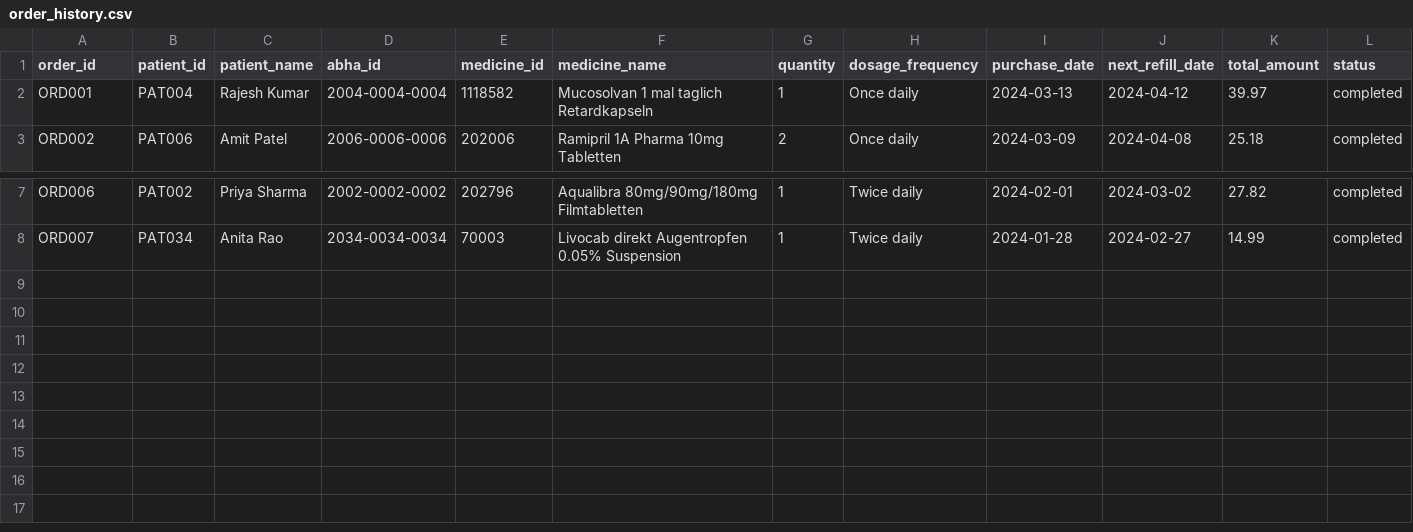
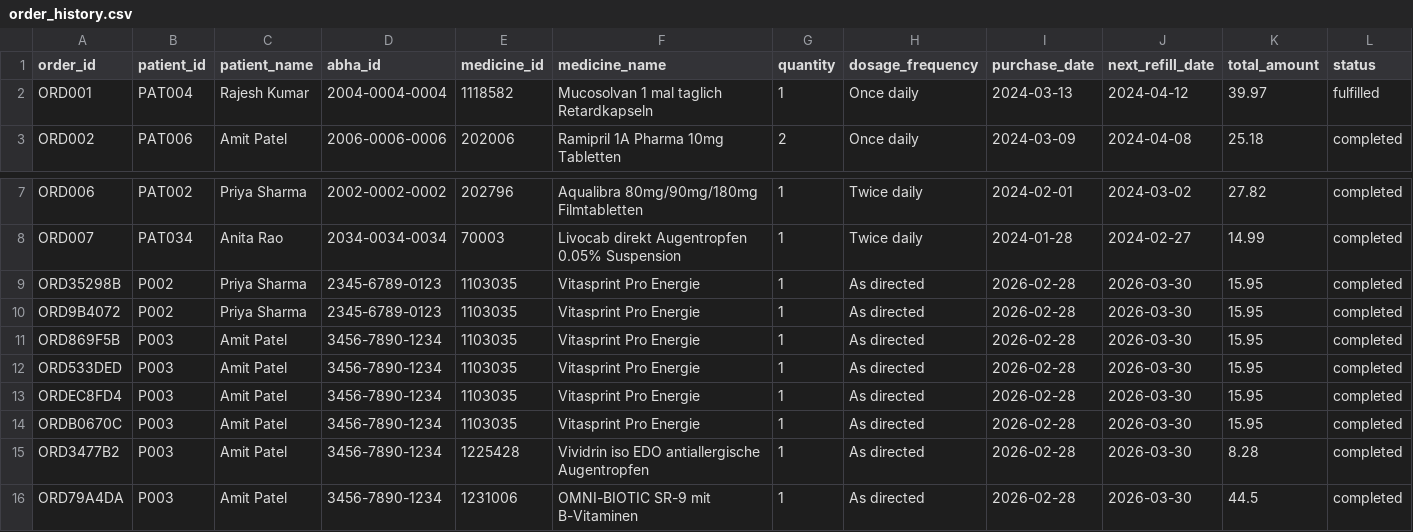
Before and after one commit to Anikethkanshette/aushadhi-ai, a CSV file: backend/data/order_history.csv, drawn as a sheet; only a part is shown, gaps mark what is left out.

```diff
--- a/backend/data/order_history.csv
+++ b/backend/data/order_history.csv
@@ -1,3 +1,3 @@
 order_id,patient_id,patient_name,abha_id,medicine_id,medicine_name,quantity,dosage_frequency,purchase_date,next_refill_date,total_amount,status
-ORD001,PAT004,Rajesh Kumar,2004-0004-0004,1118582,Mucosolvan 1 mal taglich Retardkapseln,1,Once daily,2024-03-13,2024-04-12,39.97,completed
+ORD001,PAT004,Rajesh Kumar,2004-0004-0004,1118582,Mucosolvan 1 mal taglich Retardkapseln,1,Once daily,2024-03-13,2024-04-12,39.97,fulfilled
 ORD002,PAT006,Amit Patel,2006-0006-0006,202006,Ramipril 1A Pharma 10mg Tabletten,2,Once daily,2024-03-09,2024-04-08,25.18,completed
@@ -8 +8,9 @@ ORD006,PAT002,Priya Sharma,2002-0002-0002,202796,Aqualibra 80mg/90mg/180mg Filmt
 ORD007,PAT034,Anita Rao,2034-0034-0034,70003,Livocab direkt Augentropfen 0.05% Suspension,1,Twice daily,2024-01-28,2024-02-27,14.99,completed
+ORD35298B,P002,Priya Sharma,2345-6789-0123,1103035,Vitasprint Pro Energie,1,As directed,2026-02-28,2026-03-30,15.95,completed
+ORD9B4072,P002,Priya Sharma,2345-6789-0123,1103035,Vitasprint Pro Energie,1,As directed,2026-02-28,2026-03-30,15.95,completed
+ORD869F5B,P003,Amit Patel,3456-7890-1234,1103035,Vitasprint Pro Energie,1,As directed,2026-02-28,2026-03-30,15.95,completed
+ORD533DED,P003,Amit Patel,3456-7890-1234,1103035,Vitasprint Pro Energie,1,As directed,2026-02-28,2026-03-30,15.95,completed
+ORDEC8FD4,P003,Amit Patel,3456-7890-1234,1103035,Vitasprint Pro Energie,1,As directed,2026-02-28,2026-03-30,15.95,completed
+ORDB0670C,P003,Amit Patel,3456-7890-1234,1103035,Vitasprint Pro Energie,1,As directed,2026-02-28,2026-03-30,15.95,completed
+ORD3477B2,P003,Amit Patel,3456-7890-1234,1225428,Vividrin iso EDO antiallergische Augentropfen,1,As directed,2026-02-28,2026-03-30,8.28,completed
+ORD79A4DA,P003,Amit Patel,3456-7890-1234,1231006,OMNI-BIOTIC SR-9 mit B-Vitaminen,1,As directed,2026-02-28,2026-03-30,44.5,completed
```
Also changed, not shown: 16 other files.
